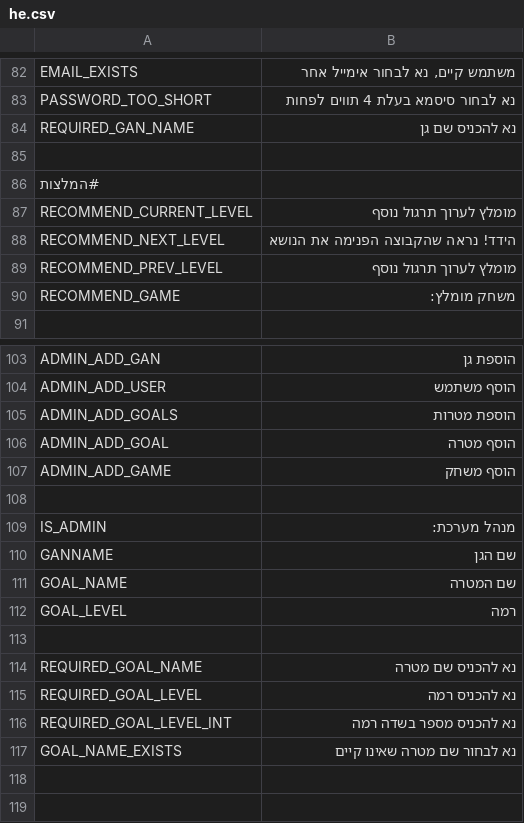
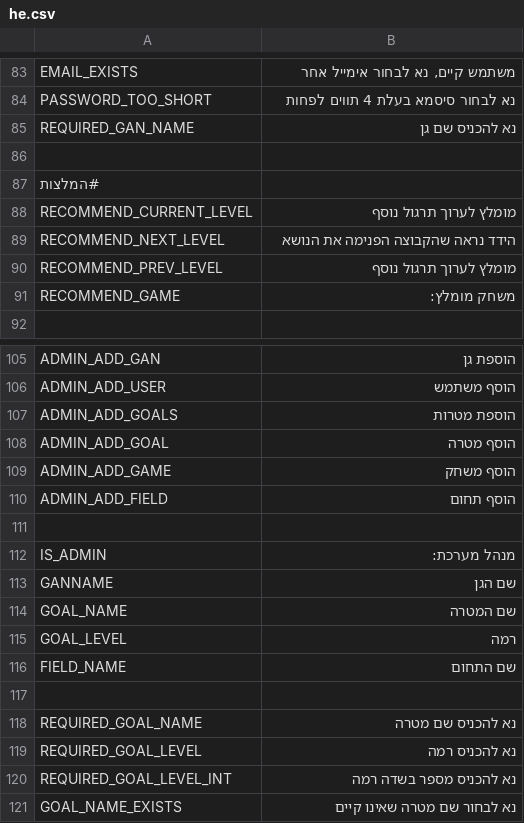
Before and after one commit to annakipnis/balagan, a CSV file: lang/he.csv, drawn as a sheet; only a part is shown, gaps mark what is left out; the diff covers the shown part only.

Commit message:
Add of fields, reports, admin panel and change of font to 'Arial'

```diff
--- a/lang/he.csv
+++ b/lang/he.csv
@@ -87,3 +88,3 @@ REQUIRED_GAN_NAME;"נא להכניס שם גן"
 RECOMMEND_CURRENT_LEVEL;"מומלץ לערוך תרגול נוסף"
-RECOMMEND_NEXT_LEVEL;"הידד! נראה שהקבוצה הפנימה את הנושא"
+RECOMMEND_NEXT_LEVEL;"הידד נראה שהקבוצה הפנימה את הנושא"
 RECOMMEND_PREV_LEVEL;"מומלץ לערוך תרגול נוסף"
@@ -107,2 +109,3 @@ ADMIN_ADD_GOAL;"הוסף מטרה"
 ADMIN_ADD_GAME;"הוסף משחק"
+ADMIN_ADD_FIELD;"הוסף תחום"
 
@@ -112,2 +115,3 @@ GOAL_NAME;"שם המטרה"
 GOAL_LEVEL;"רמה"
+FIELD_NAME;"שם התחום"
 
```
Also changed, not shown: 19 added rows elsewhere in this file, 35 other files.
